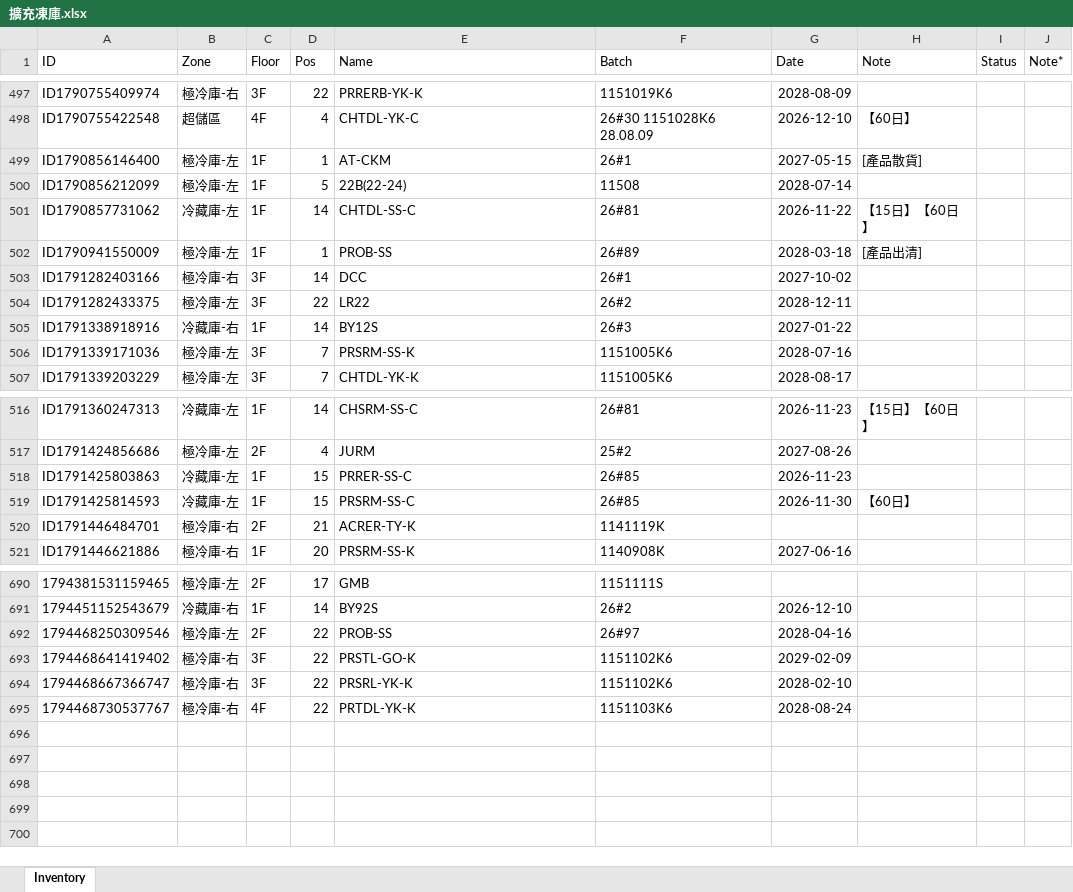
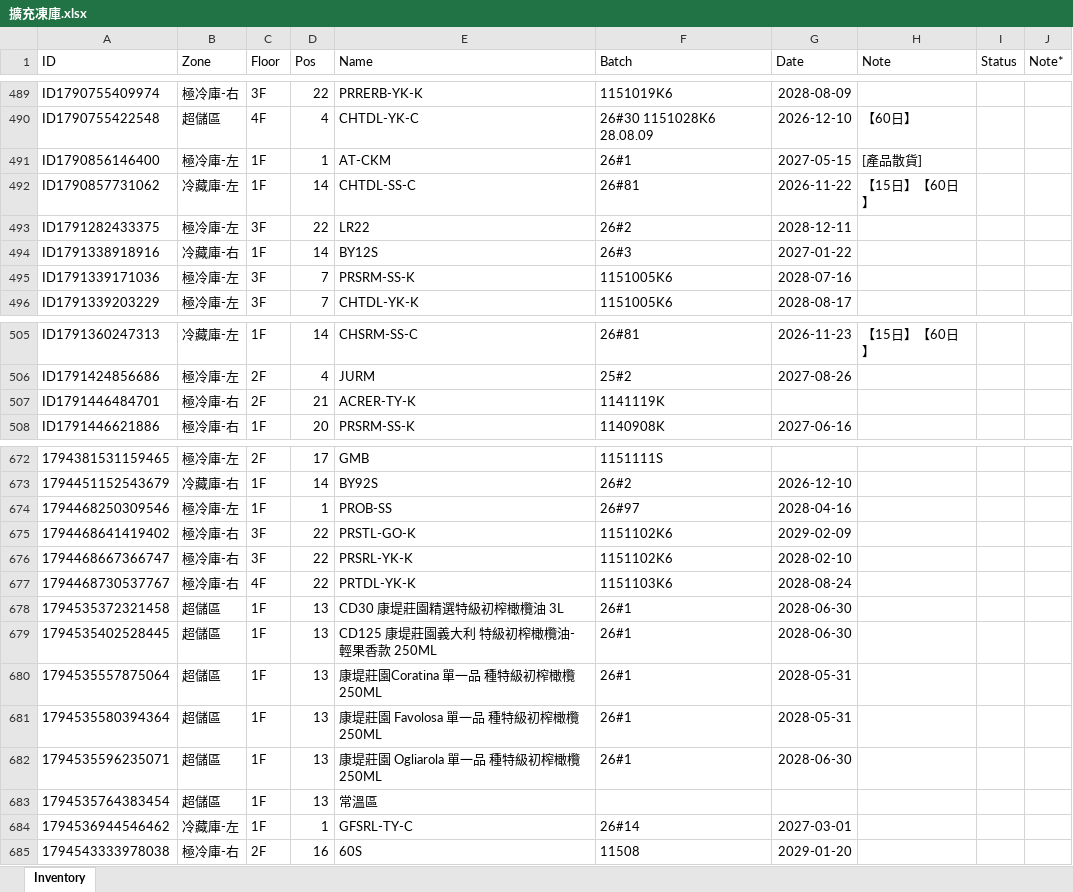
Before and after one commit to mingfonglpg-bit/-1-1, an Excel workbook: 擴充凍庫.xlsx, sheet Inventory, drawn as a sheet; only a part is shown, gaps mark what is left out; values as stored, in another font and other column widths than the file's, no borders; charts and pictures not drawn; removed rows and columns are numbered as before the commit, all else as after; the diff covers the shown part only; the diff names each change by its address in the sheet, - before the commit and + after, or states it on an @@ line.

```diff
--- a/擴充凍庫.xlsx (sheet Inventory)
+++ b/擴充凍庫.xlsx (sheet Inventory)
-row 500: ID1790856212099 | 極冷庫-左 | 1F | 5 | 22B(22-24) | 11508 | 2028-07-14
-row 502: ID1790941550009 | 極冷庫-左 | 1F | 1 | PROB-SS | 26#89 | 2028-03-18 | [產品出清]
-row 503: ID1791282403166 | 極冷庫-右 | 3F | 14 | DCC | 26#1 | 2027-10-02
-row 518: ID1791425803863 | 冷藏庫-左 | 1F | 15 | PRRER-SS-C | 26#85 | 2026-11-23
-row 519: ID1791425814593 | 冷藏庫-左 | 1F | 15 | PRSRM-SS-C | 26#85 | 2026-11-30 | 【60日】
-C674 (Floor): 2F
+C674 (Floor): 1F
-D674 (Pos): 22
+D674 (Pos): 1
+row 678: 1794535372321458 | 超儲區 | 1F | 13 | CD30 康堤莊園精選特級初榨橄欖油 3L | 26#1 | 2028-06-30
+row 679: 1794535402528445 | 超儲區 | 1F | 13 | CD125 康堤莊園義大利 特級初榨橄欖油- 輕果香款 250ML | 26#1 | 2028-06-30
+row 680: 1794535557875064 | 超儲區 | 1F | 13 | 康堤莊園Coratina 單一品 種特級初榨橄欖 250ML | 26#1 | 2028-05-31
+row 681: 1794535580394364 | 超儲區 | 1F | 13 | 康堤莊園 Favolosa 單一品 種特級初榨橄欖 250ML | 26#1 | 2028-05-31
+row 682: 1794535596235071 | 超儲區 | 1F | 13 | 康堤莊園 Ogliarola 單一品 種特級初榨橄欖 250ML | 26#1 | 2028-06-30
+row 683: 1794535764383454 | 超儲區 | 1F | 13 | 常溫區
+row 684: 1794536944546462 | 冷藏庫-左 | 1F | 1 | GFSRL-TY-C | 26#14 | 2027-03-01
+row 685: 1794543333978038 | 極冷庫-右 | 2F | 16 | 60S | 11508 | 2029-01-20
```
Also changed, not shown: 13 removed rows and 23 edited cells elsewhere in this sheet.
